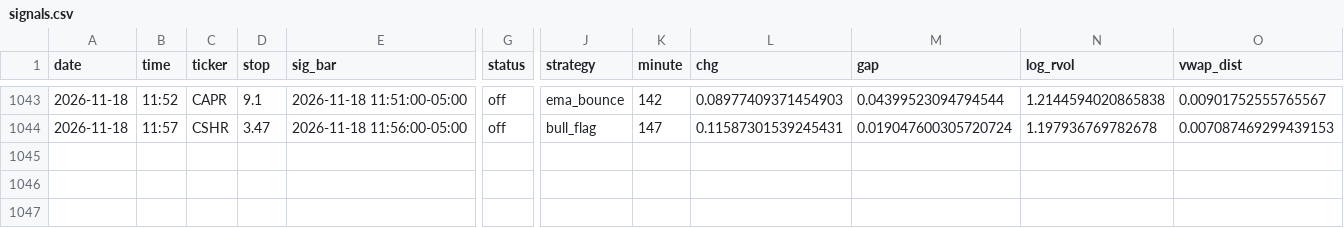
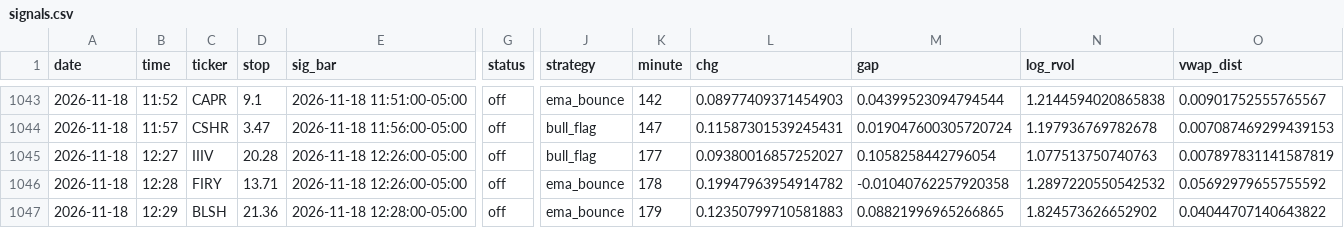
Before and after one commit to newurbaninfluence-lgtm/paper-trading-bot, a CSV file: signals.csv, drawn as a sheet; only a part is shown, gaps mark what is left out; rows hold the shown columns only; the diff names each change by its address in the sheet, - before the commit and + after, or states it on an @@ line.

```diff
--- a/signals.csv
+++ b/signals.csv
+row 1045: 2026-11-18 | 12:27 | IIIV | 20.28 | 2026-11-18 12:26:00-05:00 | off | bull_flag | 177 | 0.09380016857252027 | 0.1058258442796054 | 1.077513750740763 | 0.007897831141587819
+row 1046: 2026-11-18 | 12:28 | FIRY | 13.71 | 2026-11-18 12:26:00-05:00 | off | ema_bounce | 178 | 0.19947963954914782 | -0.01040762257920358 | 1.2897220550542532 | 0.05692979655755592
+row 1047: 2026-11-18 | 12:29 | BLSH | 21.36 | 2026-11-18 12:28:00-05:00 | off | ema_bounce | 179 | 0.12350799710581883 | 0.08821996965266865 | 1.824573626652902 | 0.04044707140643822
```
Also changed, not shown: 2 other files.
